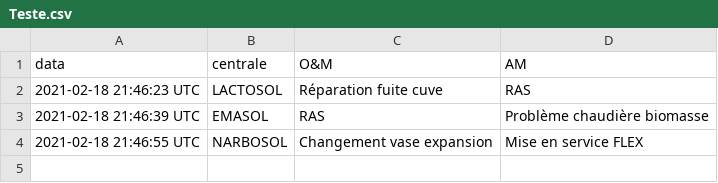
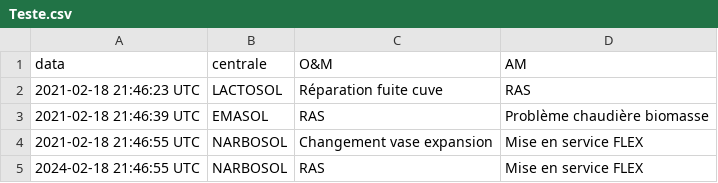
Before and after one commit to guillaumepradere-ctrl/Flux_rss, a CSV file: Teste.csv, drawn as a sheet.

Commit message:
Add new entry to Teste.csv for NARBOSOL

```diff
--- a/Teste.csv
+++ b/Teste.csv
@@ -4 +4,2 @@ data,centrale,O&M,AM
 2021-02-18 21:46:55 UTC,NARBOSOL,Changement vase expansion,Mise en service FLEX
+2024-02-18 21:46:55 UTC,NARBOSOL,RAS,Mise en service FLEX
```
